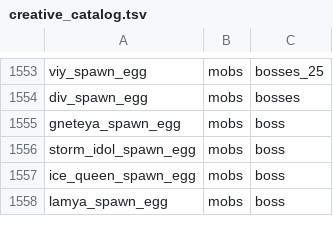
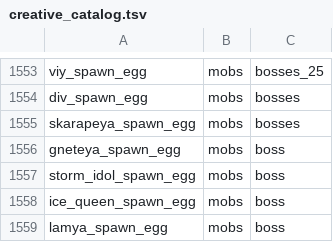
Before and after one commit to Deserag/slavic-myths, a TSV file: src/main/resources/assets/slavicmyths/creative_catalog.tsv, drawn as a sheet; only a part is shown, gaps mark what is left out; the diff names each change by its address in the sheet, - before the commit and + after, or states it on an @@ line.

Commit message:
Add Skarapeya savanna boss: hybrid forms, dual blades, gusli and seven poisons

```diff
--- a/src/main/resources/assets/slavicmyths/creative_catalog.tsv
+++ b/src/main/resources/assets/slavicmyths/creative_catalog.tsv
+row 1555: skarapeya_spawn_egg | mobs | bosses
```
Also changed, not shown: 12 other files.
